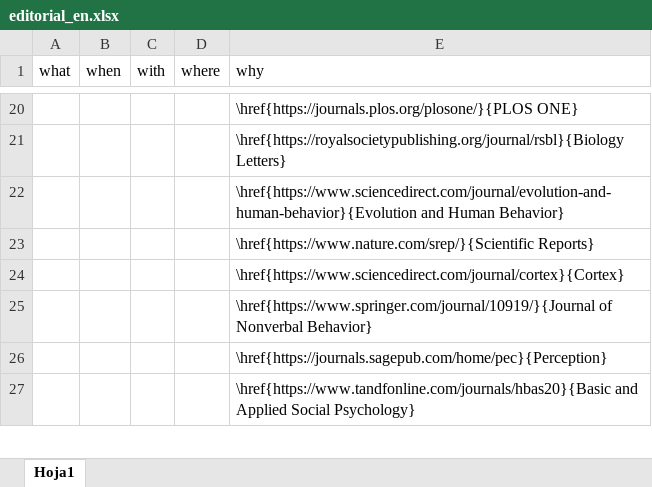
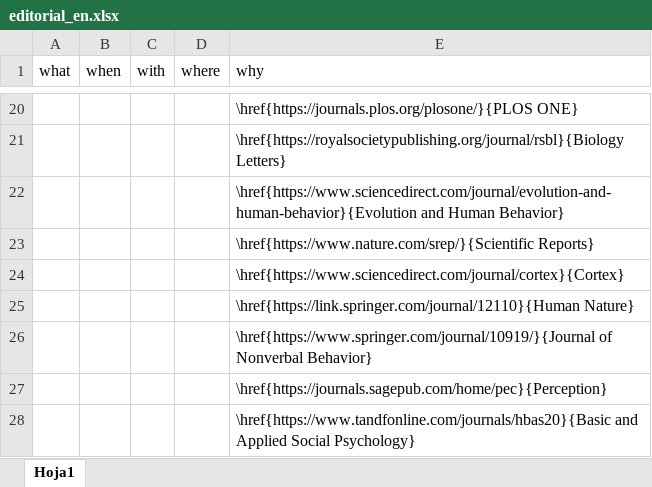
Before and after one commit to JDLeongomez/JDL_CV, an Excel workbook: data/editorial_en.xlsx, sheet Hoja1, drawn as a sheet; only a part is shown, gaps mark what is left out; values as stored, in another font and other column widths than the file's, no borders; the diff names each change by its address in the sheet, - before the commit and + after, or states it on an @@ line.

```diff
--- a/data/editorial_en.xlsx (sheet Hoja1)
+++ b/data/editorial_en.xlsx (sheet Hoja1)
+row 25:  |  |  |  | \href{https://link.springer.com/journal/12110}{Human Nature}
```
Also changed, not shown: data/editorial_es.xlsx, 14 other files.
